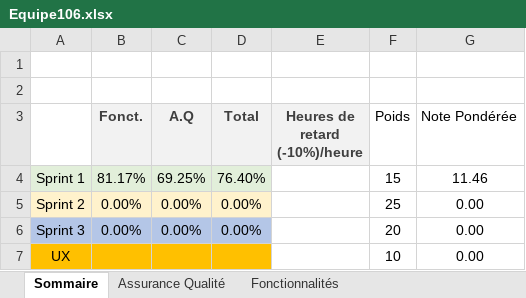
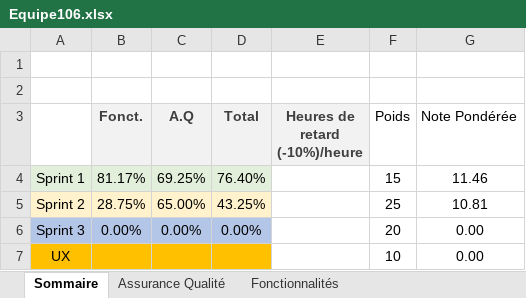
Before and after one commit to abdougrou/Scrabble, an Excel workbook: Equipe106.xlsx, sheet Sommaire, drawn as a sheet; values as stored, in another font and other column widths than the file's, no borders; the diff names each change by its address in the sheet, - before the commit and + after, or states it on an @@ line.

```diff
--- a/Equipe106.xlsx (sheet Sommaire)
+++ b/Equipe106.xlsx (sheet Sommaire)
-B5 (Fonct.): 0.00%
+B5 (Fonct.): 28.75%
-C5 (A.Q): 0.00%
+C5 (A.Q): 65.00%
-D5 (Total): 0.00%
+D5 (Total): 43.25%
-G5 (Note Pondérée): 0.00
+G5 (Note Pondérée): 10.81
```
Also changed, not shown: sheet Fonctionnalités, sheet Assurance Qualité.
